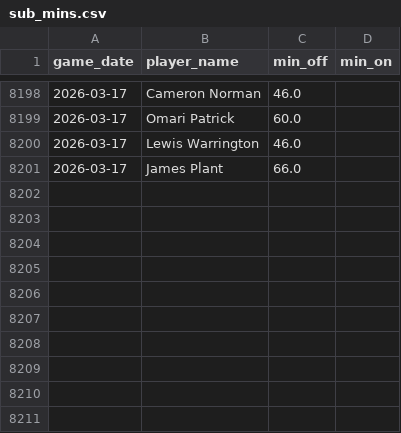
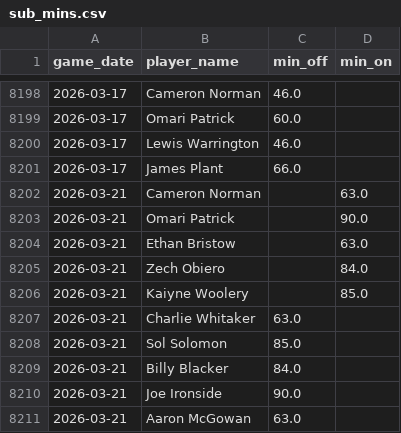
Before and after one commit to petebrown/data-updater-v2, a CSV file: data-r/sub_mins.csv, drawn as a sheet; only a part is shown, gaps mark what is left out; the diff names each change by its address in the sheet, - before the commit and + after, or states it on an @@ line.

```diff
--- a/data-r/sub_mins.csv
+++ b/data-r/sub_mins.csv
+row 8202: 2026-03-21 | Cameron Norman |  | 63.0
+row 8203: 2026-03-21 | Omari Patrick |  | 90.0
+row 8204: 2026-03-21 | Ethan Bristow |  | 63.0
+row 8205: 2026-03-21 | Zech Obiero |  | 84.0
+row 8206: 2026-03-21 | Kaiyne Woolery |  | 85.0
+row 8207: 2026-03-21 | Charlie Whitaker | 63.0
+row 8208: 2026-03-21 | Sol Solomon | 85.0
+row 8209: 2026-03-21 | Billy Blacker | 84.0
+row 8210: 2026-03-21 | Joe Ironside | 90.0
+row 8211: 2026-03-21 | Aaron McGowan | 63.0
```
Also changed, not shown: data-r/subs.csv, data/league_tables.csv, 23 other files.
